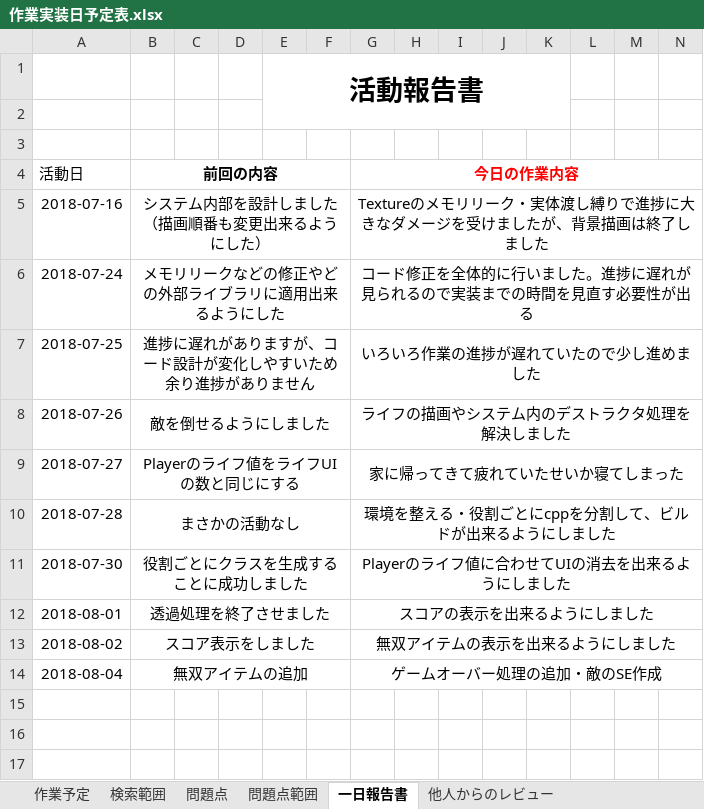
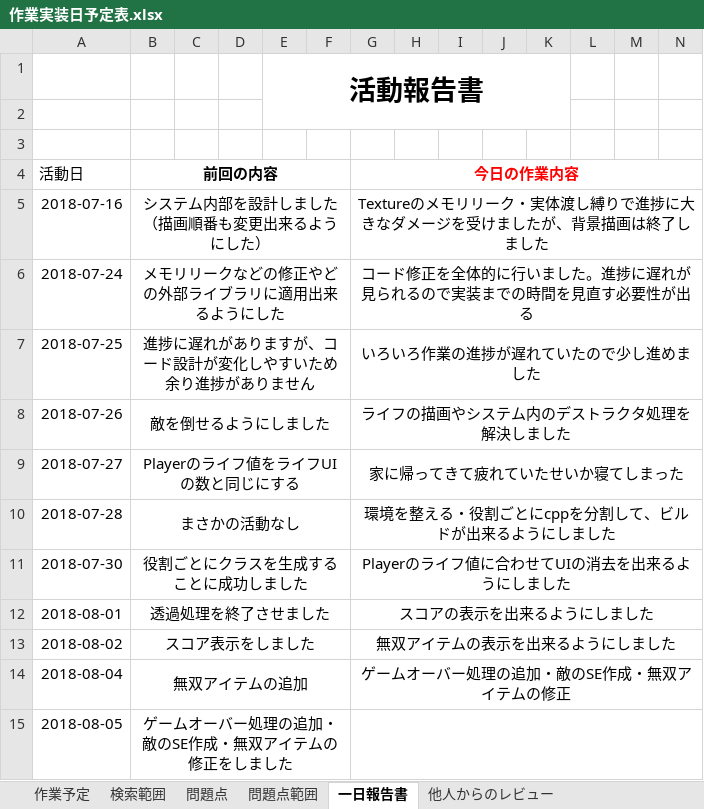
Before and after one commit to Jastin-Infj/GoblinExpedition, an Excel workbook: 作業実装日予定表.xlsx, sheet 一日報告書, drawn as a sheet; only a part is shown; values as stored, in another font and other column widths than the file's, no borders; rows hold the shown columns only; the diff names each change by its address in the sheet, - before the commit and + after, or states it on an @@ line.

Commit message:
無双アイテムの修正

```diff
--- a/作業実装日予定表.xlsx (sheet 一日報告書)
+++ b/作業実装日予定表.xlsx (sheet 一日報告書)
-G14 (今日の作業内容): ゲームオーバー処理の追加・敵のSE作成
+G14 (今日の作業内容): ゲームオーバー処理の追加・敵のSE作成・無双アイテムの修正
+row 15: 2018-08-05 | ゲームオーバー処理の追加・敵のSE作成・無双アイテムの修正をしました
```
Also changed, not shown: sheet 問題点, sheet 作業予定, 8 other files.
